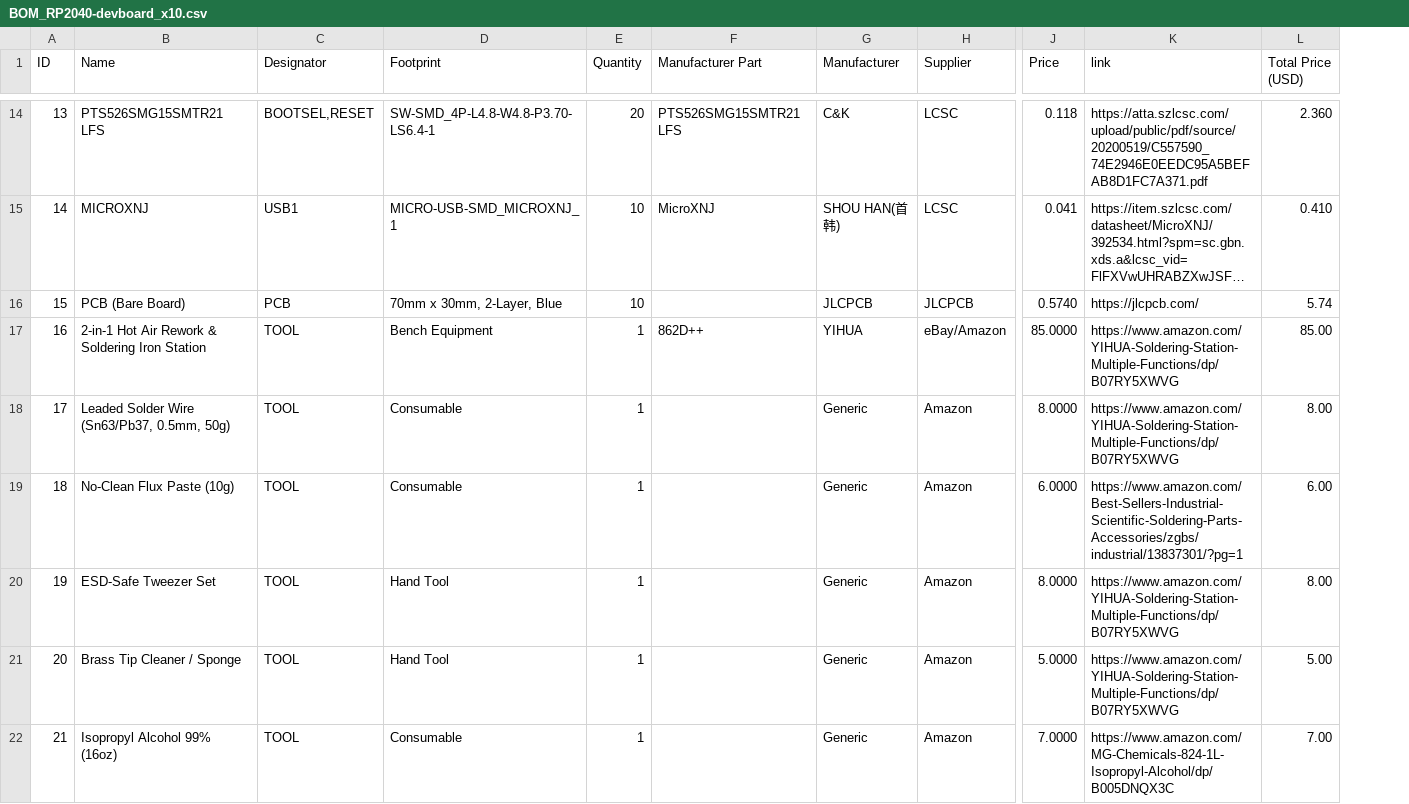
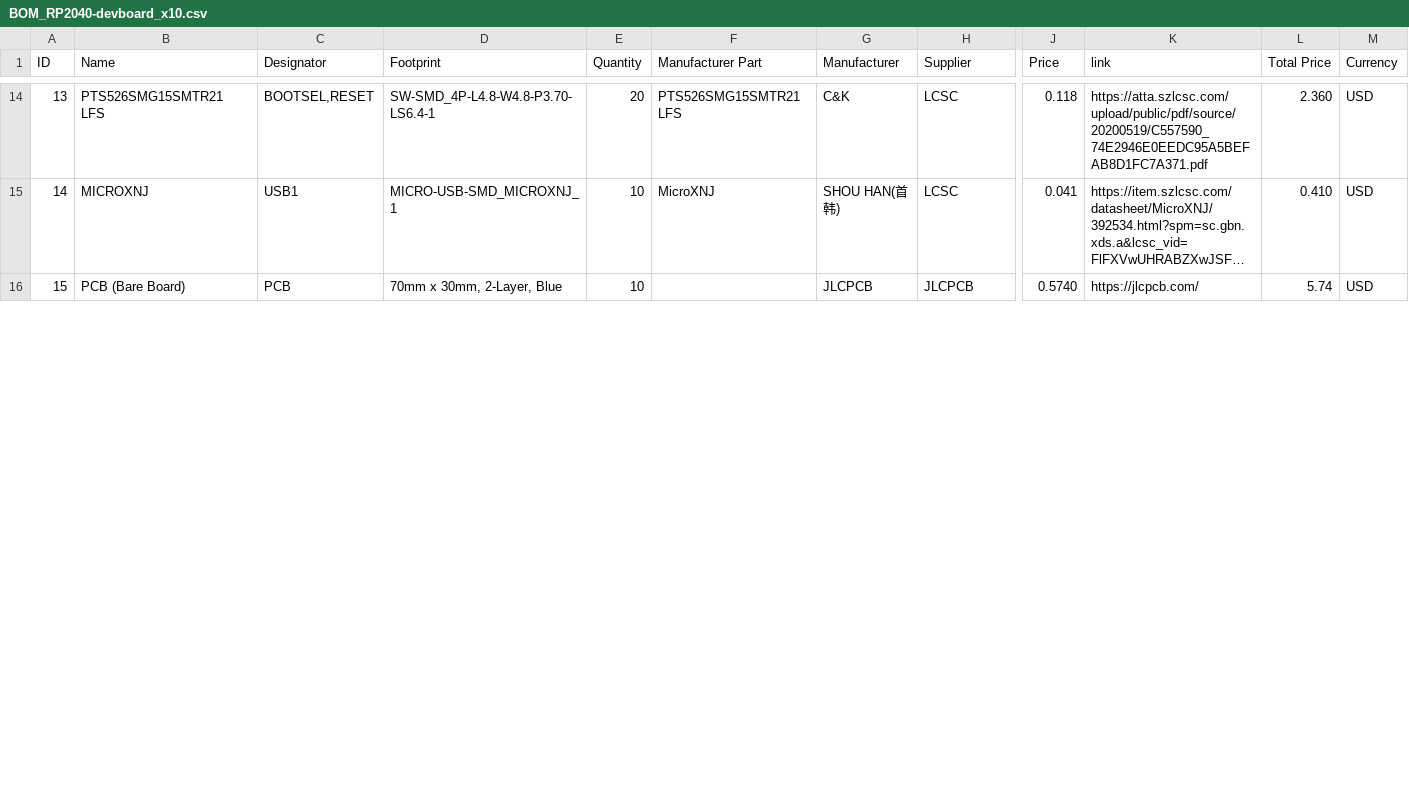
Before and after one commit to coder1529/Ocean-board, a CSV file: BOM_RP2040-devboard_x10.csv, drawn as a sheet; only a part is shown, gaps mark what is left out; long unchanged cells end in …; removed rows and columns are numbered as before the commit, all else as after; rows hold the shown columns only; the diff covers the shown part only; the diff names each change by its address in the sheet, - before the commit and + after, or states it on an @@ line.

Commit message:
changed BOM.csv for lower cost

```diff
--- a/BOM_RP2040-devboard_x10.csv
+++ b/BOM_RP2040-devboard_x10.csv
+column M (Currency), rows 14-16: all USD
-L1: Total Price (USD)
+L1: Total Price
-row 17: 16 | 2-in-1 Hot Air Rework & Soldering Iron Station | TOOL | Bench Equipment | 1 | 862D++ | YIHUA | eBay/Amazon | 85.0000 | https://www.amazon.com/YIHUA-Soldering-Station-Multiple-Functions/dp/B07RY5XWVG | 85.00
-row 18: 17 | Leaded Solder Wire (Sn63/Pb37, 0.5mm, 50g) | TOOL | Consumable | 1 |  | Generic | Amazon | 8.0000 | https://www.amazon.com/YIHUA-Soldering-Station-Multiple-Functions/dp/B07RY5XWVG | 8.00
-row 19: 18 | No-Clean Flux Paste (10g) | TOOL | Consumable | 1 |  | Generic | Amazon | 6.0000 | https://www.amazon.com/Best-Sellers-Industrial-Scientific-Soldering-Parts-Accessories/zgbs/industrial/13837301/?pg=1 | 6.00
-row 20: 19 | ESD-Safe Tweezer Set | TOOL | Hand Tool | 1 |  | Generic | Amazon | 8.0000 | https://www.amazon.com/YIHUA-Soldering-Station-Multiple-Functions/dp/B07RY5XWVG | 8.00
-row 21: 20 | Brass Tip Cleaner / Sponge | TOOL | Hand Tool | 1 |  | Generic | Amazon | 5.0000 | https://www.amazon.com/YIHUA-Soldering-Station-Multiple-Functions/dp/B07RY5XWVG | 5.00
-row 22: 21 | Isopropyl Alcohol 99% (16oz) | TOOL | Consumable | 1 |  | Generic | Amazon | 7.0000 | https://www.amazon.com/MG-Chemicals-824-1L-Isopropyl-Alcohol/dp/B005DNQX3C | 7.00
```
Also changed, not shown: 4 added rows and 10 edited cells elsewhere in this file.
